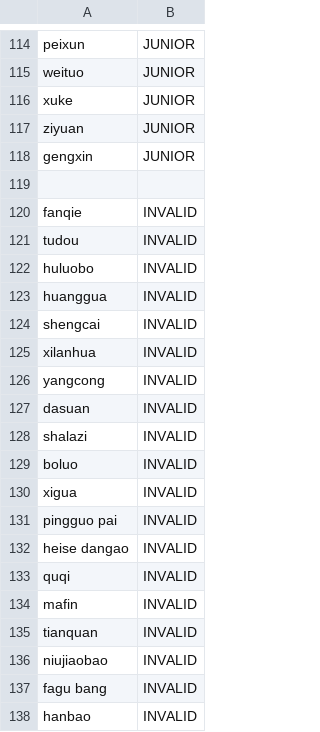
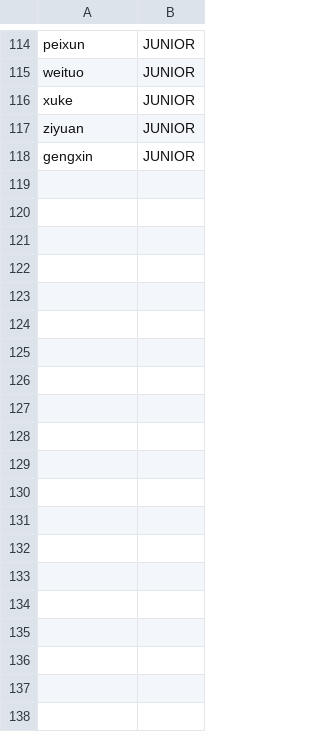
Before and after one commit to kuma-gee/office-overload, a CSV file: godot/languages/chinese.csv, drawn as a sheet; only a part is shown, gaps mark what is left out; the diff covers the shown part only.

```diff
--- a/godot/languages/chinese.csv
+++ b/godot/languages/chinese.csv
@@ -118,21 +118 @@ ziyuan,JUNIOR
 gengxin,JUNIOR
-
-fanqie,INVALID
-tudou,INVALID
-huluobo,INVALID
-huanggua,INVALID
-shengcai,INVALID
-xilanhua,INVALID
-yangcong,INVALID
-dasuan,INVALID
-shalazi,INVALID
-boluo,INVALID
-xigua,INVALID
-pingguo pai,INVALID
-heise dangao,INVALID
-quqi,INVALID
-mafin,INVALID
-tianquan,INVALID
-niujiaobao,INVALID
-fagu bang,INVALID
-hanbao,INVALID
```
Also changed, not shown: 9 removed rows elsewhere in this file, godot/languages/english.csv, godot/languages/german.csv, 4 other files.
